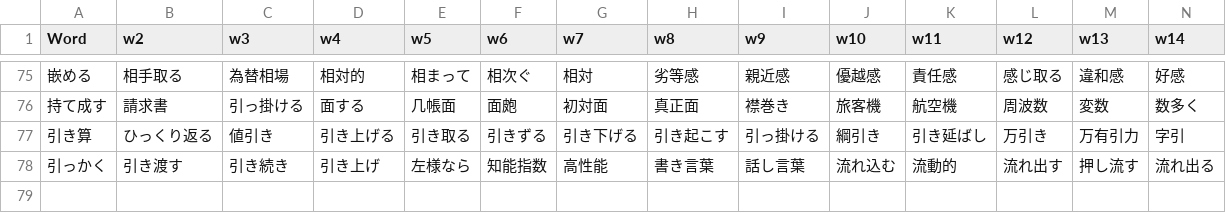
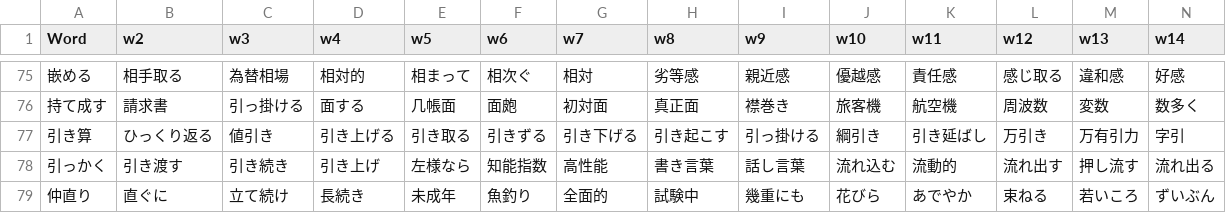
Before and after one commit to rexesian/nihongo, a CSV file: docs/rdata/Sheet 119-WBLWW.csv, drawn as a sheet; only a part is shown, gaps mark what is left out; rows hold the shown columns only; the diff names each change by its address in the sheet, - before the commit and + after, or states it on an @@ line.

```diff
--- a/docs/rdata/Sheet 119-WBLWW.csv
+++ b/docs/rdata/Sheet 119-WBLWW.csv
+row 79: 仲直り | 直ぐに | 立て続け | 長続き | 未成年 | 魚釣り | 全面的 | 試験中 | 幾重にも | 花びら | あでやか | 束ねる | 若いころ | ずいぶん
```
Also changed, not shown: docs/rdata/Sheet 115-WBKNJ3.csv, docs/rdata/Sheet 96-MSNTC.csv, 11 other files.
